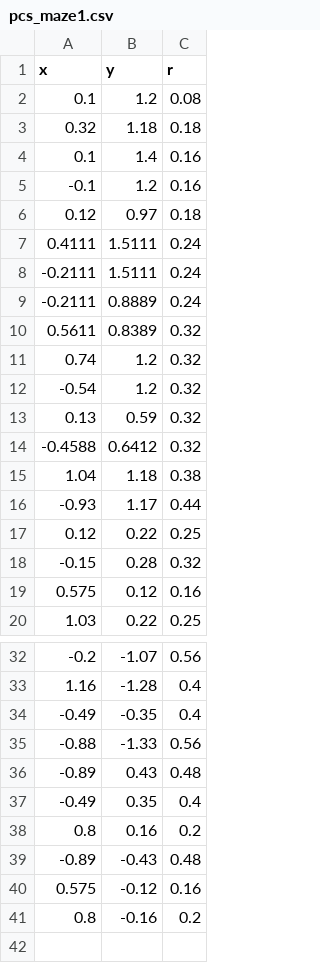
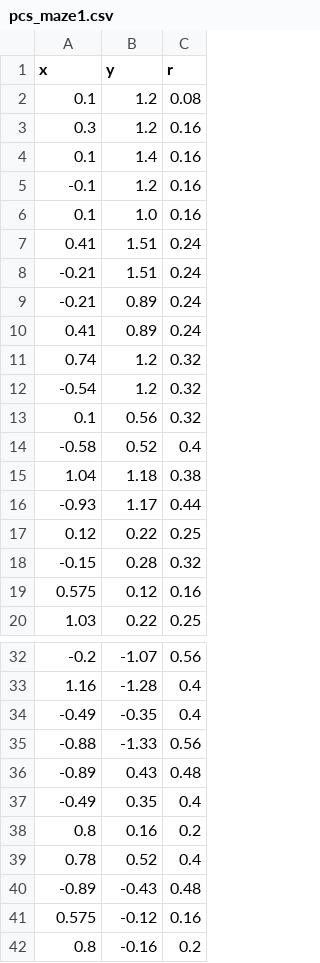
Before and after one commit to biorobaw/Multiscale-V2, a CSV file: experiments/pc_layers/pcs_maze1.csv, drawn as a sheet; only a part is shown, gaps mark what is left out.

Commit message:
updated nonuniform layer maze 1

```diff
--- a/experiments/pc_layers/pcs_maze1.csv
+++ b/experiments/pc_layers/pcs_maze1.csv
@@ -2,14 +2,14 @@ x,y,r
 0.1,1.2,0.08
-0.32,1.18,0.18
+0.3,1.2,0.16
 0.1,1.4,0.16
 -0.1,1.2,0.16
-0.12,0.97,0.18
-0.4111,1.5111,0.24
--0.2111,1.5111,0.24
--0.2111,0.8889,0.24
-0.5611,0.8389,0.32
+0.1,1.0,0.16
+0.41,1.51,0.24
+-0.21,1.51,0.24
+-0.21,0.89,0.24
+0.41,0.89,0.24
 0.74,1.2,0.32
 -0.54,1.2,0.32
-0.13,0.59,0.32
--0.4588,0.6412,0.32
+0.1,0.56,0.32
+-0.58,0.52,0.4
 1.04,1.18,0.38
@@ -38,2 +38,3 @@ x,y,r
 0.8,0.16,0.2
+0.78,0.52,0.4
 -0.89,-0.43,0.48
```
Also changed, not shown: 1 other file.
